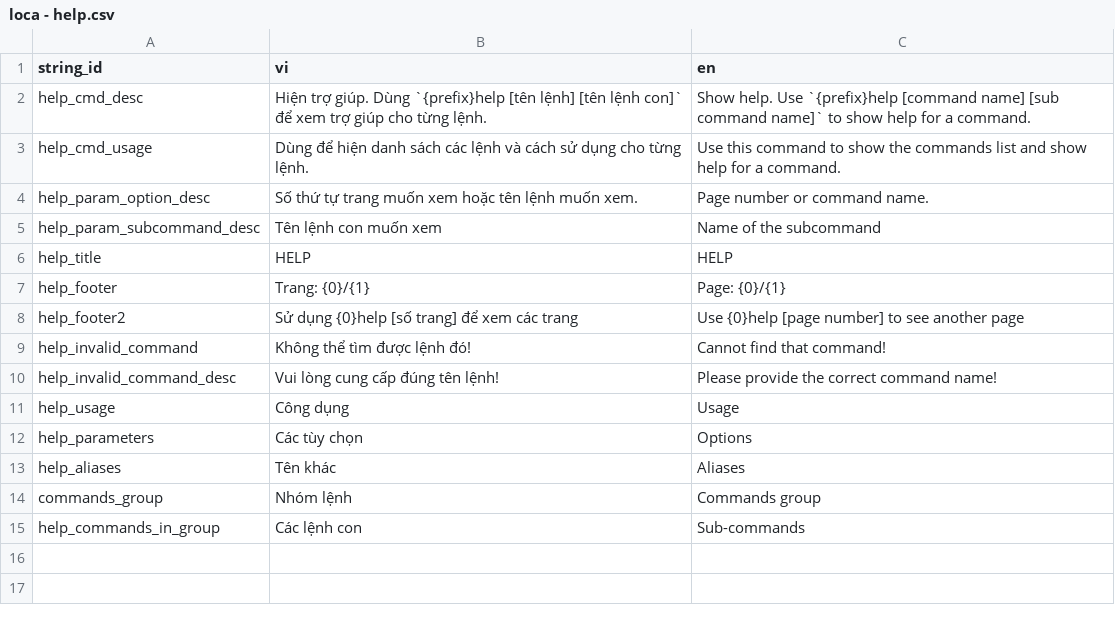
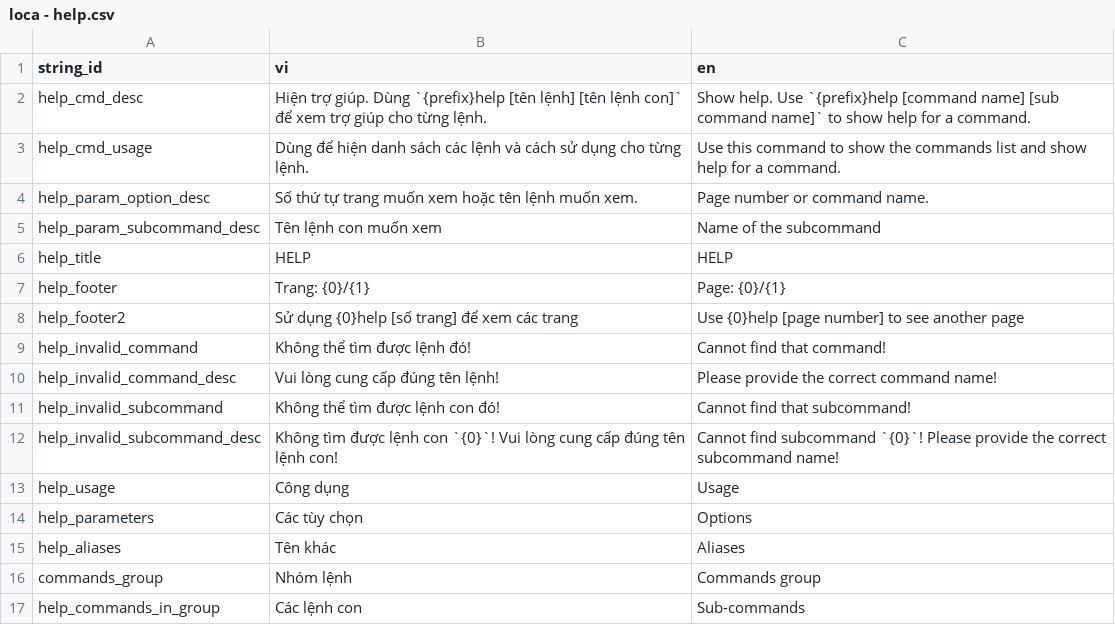
Before and after one commit to SussyGuy35/open-susbot, a CSV file: loca/loca - help.csv, drawn as a sheet; the diff names each change by its address in the sheet, - before the commit and + after, or states it on an @@ line.

```diff
--- a/loca/loca - help.csv
+++ b/loca/loca - help.csv
+row 11: help_invalid_subcommand | Không thể tìm được lệnh con đó! | Cannot find that subcommand!
+row 12: help_invalid_subcommand_desc | Không tìm được lệnh con `{0}`! Vui lòng cung cấp đúng tên lệnh con! | Cannot find subcommand `{0}`! Please provide the correct subcommand name!
```
Also changed, not shown: 1 other file.
